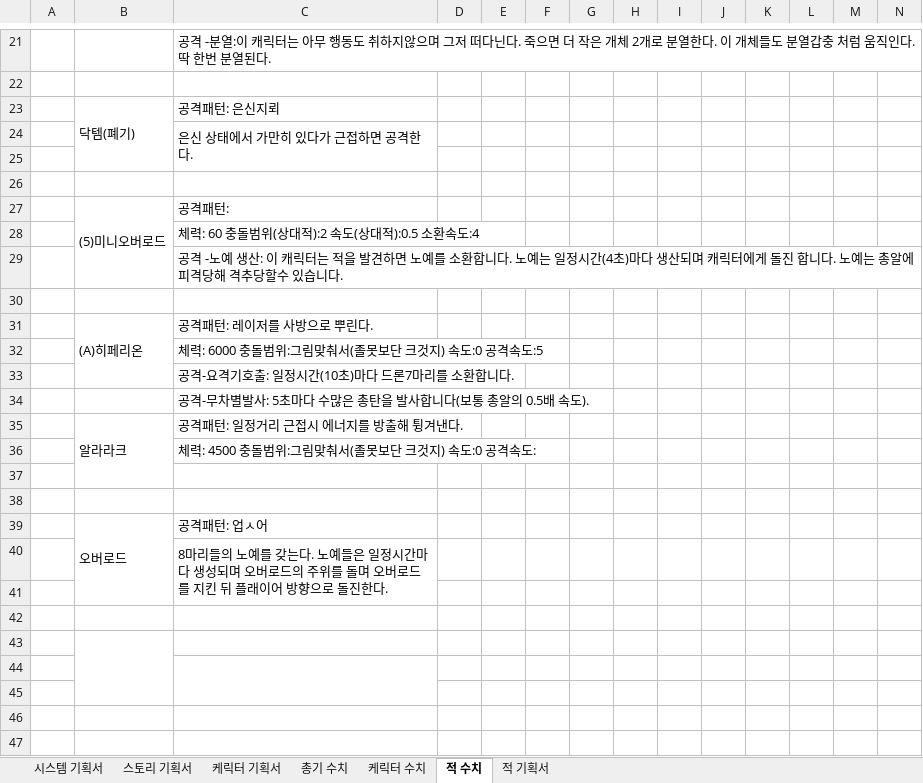
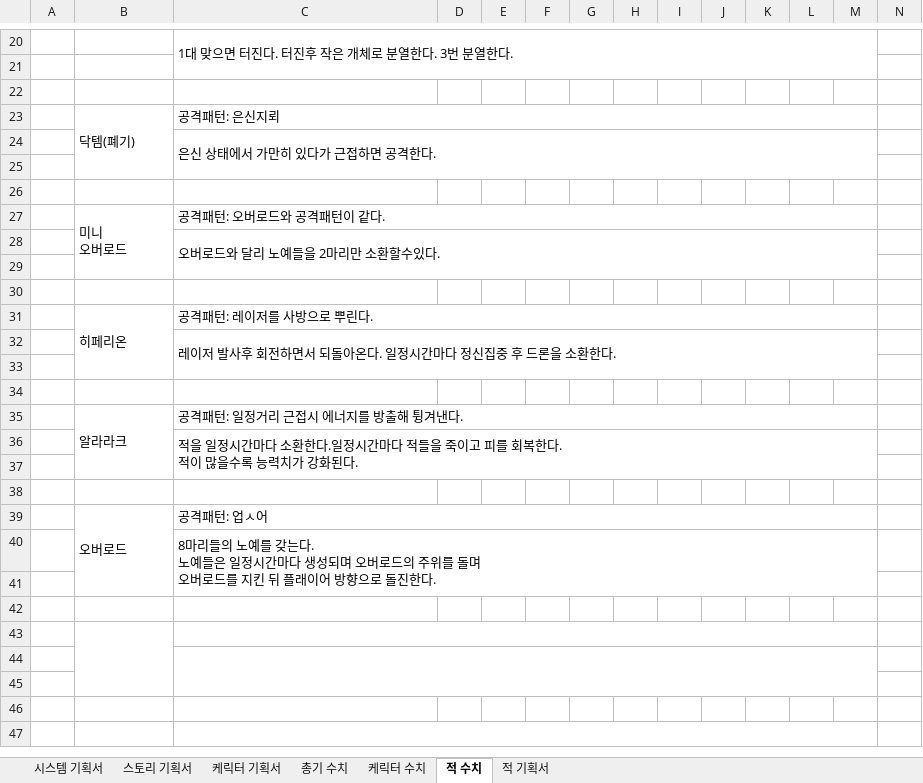
Before and after one commit to danielk5432/D-A-N-I-E-L-I-U-M, an Excel workbook: 게임 제작 기획서 진석.xlsx, sheet 적 수치, drawn as a sheet; only a part is shown, gaps mark what is left out; values as stored, in another font and other column widths than the file's, no cell formats; removed rows and columns are numbered as before the commit, all else as after; rows hold the shown columns only; ↵ is a line break in a cell; the diff covers the shown part only; the diff names each change by its address in the sheet, - before the commit and + after, or states it on an @@ line.

```diff
--- a/게임 제작 기획서 진석.xlsx (sheet 적 수치)
+++ b/게임 제작 기획서 진석.xlsx (sheet 적 수치)
-C20: 공격 -분열:이 캐릭터는 아무 행동도 취하지않으며 그저 떠다닌다. 죽으면 더 작은 개체 2개로 분열한다. 이 개체들도 분열갑충 처럼 움직인다. 딱 한번 분열된다.
+C20: 1대 맞으면 터진다. 터진후 작은 개체로 분열한다. 3번 분열한다.
+C20:M21 merged
+row 21: (empty)
+C23:M23 merged
-C24:C25 merged
+C24:M25 merged
-row 27:  | (5)미니오버로드 | 공격패턴:
-row 28:  |  | 체력: 60 충돌범위(상대적):2 속도(상대적):0.5 소환속도:4
+row 27:  | 미니 ↵ 오버로드 | 공격패턴: 오버로드와 공격패턴이 같다.
-C28: 공격 -노예 생산: 이 캐릭터는 적을 발견하면 노예를 소환합니다. 노예는 일정시간(4초)마다 생산되며 캐릭터에게 돌진 합니다. 노예는 총알에 피격당해 격추당할수 있습니다.
+C28: 오버로드와 달리 노예들을 2마리만 소환할수있다.
+C28:M29 merged
+row 30: (empty)
-B31: (A)히페리온
+B31: 히페리온
+C31:M31 merged
-C32: 체력: 6000 충돌범위:그림맞춰서(졸못보단 크것지) 속도:0 공격속도:5
+C32: 레이저 발사후 회전하면서 되돌아온다. 일정시간마다 정신집중 후 드론을 소환한다.
+C32:M33 merged
-C33: 공격-요격기호출: 일정시간(10초)마다 드론7마리를 소환합니다.
+C33: (empty)
-C34: 공격-무차별발사: 5초마다 수많은 총탄을 발사합니다(보통 총알의 0.5배 속도).
+C34: (empty)
+C35:M35 merged
-C36: 체력: 4500 충돌범위:그림맞춰서(졸못보단 크것지) 속도:0 공격속도:
+C36: 적을 일정시간마다 소환한다.일정시간마다 적들을 죽이고 피를 회복한다. ↵ 적이 많을수록 능력치가 강화된다.
+C36:M37 merged
+C39:M39 merged
-C40: …진한다.
+C40: …진한다.
-C40:C41 merged
+C40:M41 merged
+C43:M43 merged
-C44:C45 merged
+C44:M45 merged
+C47:M47 merged
```
Also changed, not shown: 10 added rows, 14 removed rows, 6 edited cells and merged cells elsewhere in this sheet, cell formats, 37 other files.
